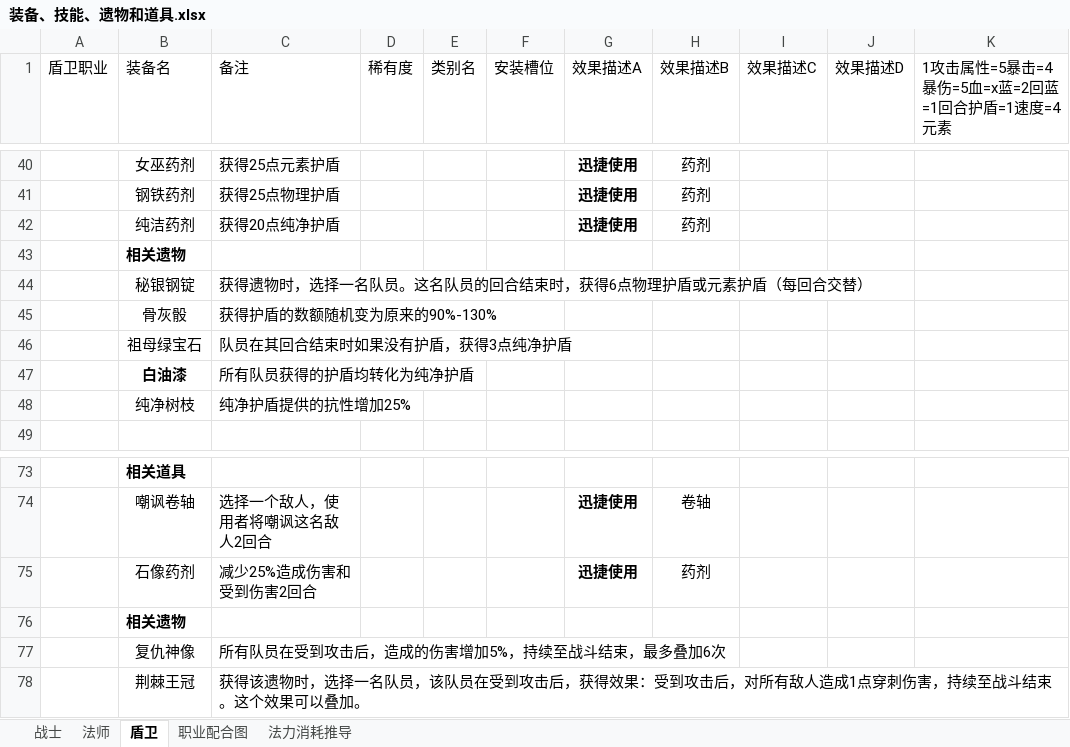
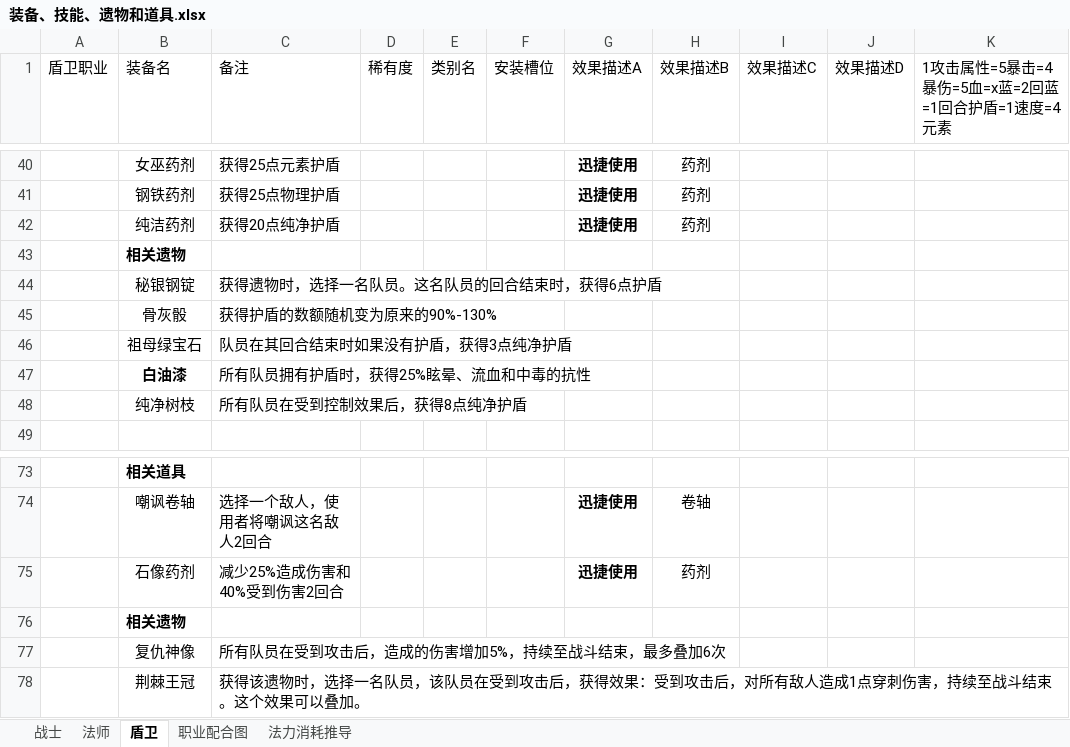
Before and after one commit to TianxingGame/design_document, an Excel workbook: 装备、技能、遗物和道具.xlsx, sheet 盾卫, drawn as a sheet; only a part is shown, gaps mark what is left out; values as stored, in another font and other column widths than the file's, no borders; the diff names each change by its address in the sheet, - before the commit and + after, or states it on an @@ line.

Commit message:
遗物和道具修改

```diff
--- a/装备、技能、遗物和道具.xlsx (sheet 盾卫)
+++ b/装备、技能、遗物和道具.xlsx (sheet 盾卫)
-C44 (备注): 获得遗物时，选择一名队员。这名队员的回合结束时，获得6点物理护盾或元素护盾（每回合交替）
+C44 (备注): 获得遗物时，选择一名队员。这名队员的回合结束时，获得6点护盾
-C47 (备注): 所有队员获得的护盾均转化为纯净护盾
+C47 (备注): 所有队员拥有护盾时，获得25%眩晕、流血和中毒的抗性
-C48 (备注): 纯净护盾提供的抗性增加25%
+C48 (备注): 所有队员在受到控制效果后，获得8点纯净护盾
-C75 (备注): 减少25%造成伤害和受到伤害2回合
+C75 (备注): 减少25%造成伤害和40%受到伤害2回合
```
Also changed, not shown: sheet 法师, sheet 战士.
